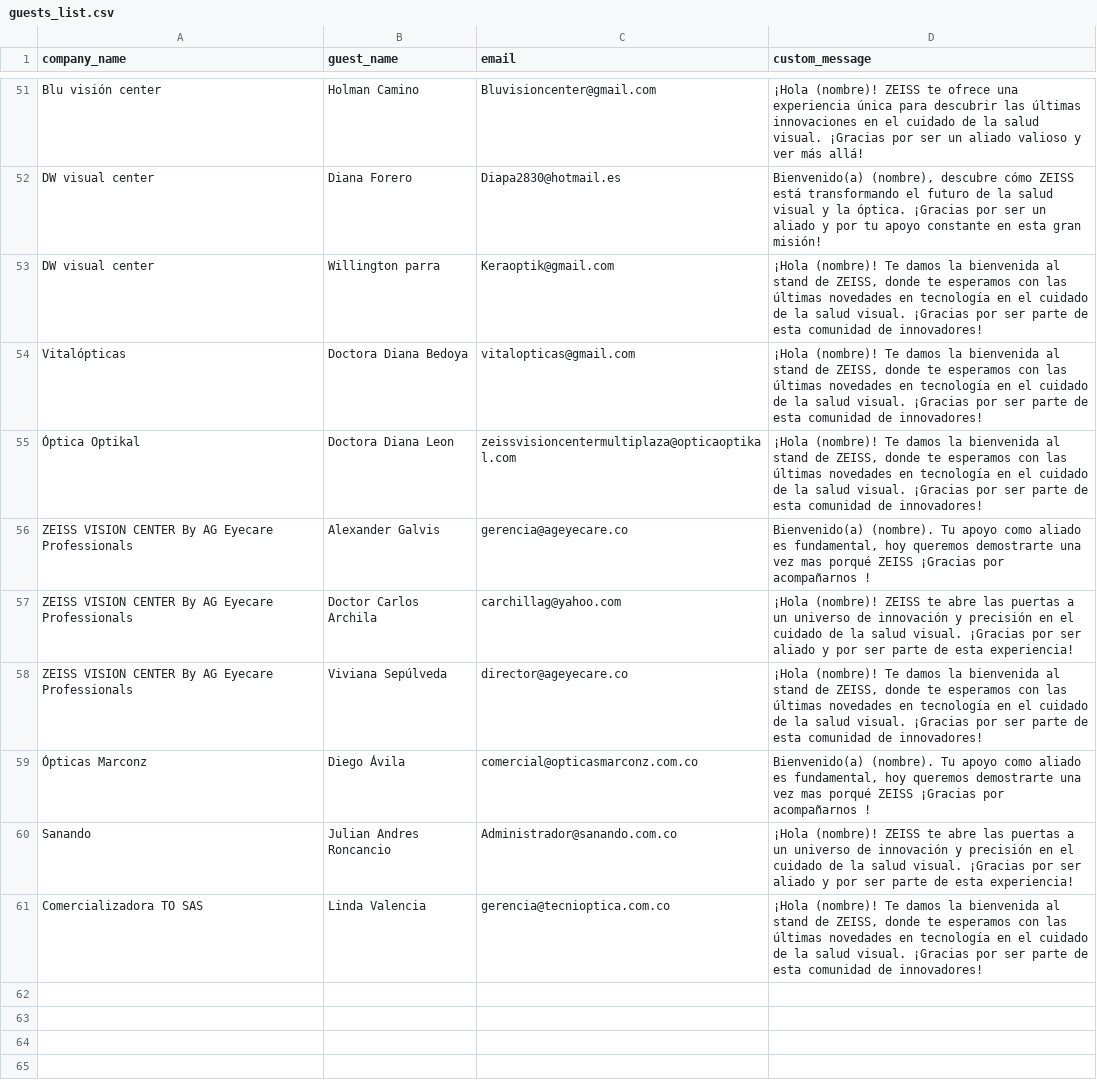
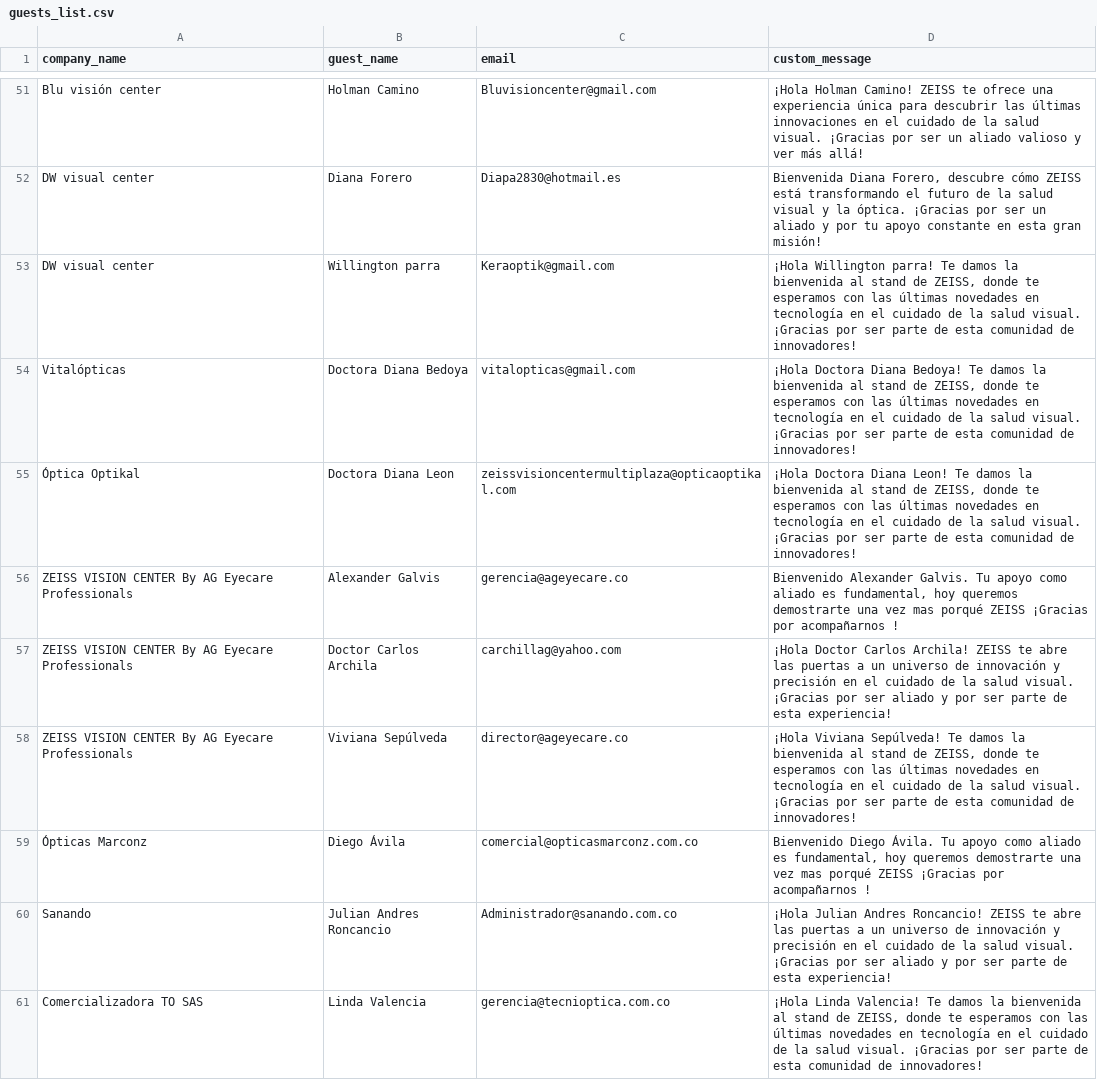
Before and after one commit to SinfonIAUniandes/task_utilities, a CSV file: src/events/2024/ZEISS_event/guests_list.csv, drawn as a sheet; only a part is shown, gaps mark what is left out; the diff covers the shown part only; the diff names each change by its address in the sheet, - before the commit and + after, or states it on an @@ line.

```diff
--- a/src/events/2024/ZEISS_event/guests_list.csv
+++ b/src/events/2024/ZEISS_event/guests_list.csv
-D51 (custom_message): ¡Hola (nombre)! ZEISS te…
+D51 (custom_message): ¡Hola Holman Camino! ZEISS te…
-D52 (custom_message): Bienvenido(a) (nombre), descubre cómo…
+D52 (custom_message): Bienvenida Diana Forero, descubre cómo…
-D53 (custom_message): ¡Hola (nombre)! Te damos…
+D53 (custom_message): ¡Hola Willington parra! Te damos…
-D54 (custom_message): ¡Hola (nombre)! Te damos…
+D54 (custom_message): ¡Hola Doctora Diana Bedoya! Te damos…
-D55 (custom_message): ¡Hola (nombre)! Te damos…
+D55 (custom_message): ¡Hola Doctora Diana Leon! Te damos…
-D56 (custom_message): Bienvenido(a) (nombre). Tu apoyo…
+D56 (custom_message): Bienvenido Alexander Galvis. Tu apoyo…
-D57 (custom_message): ¡Hola (nombre)! ZEISS te…
+D57 (custom_message): ¡Hola Doctor Carlos Archila! ZEISS te…
-D58 (custom_message): ¡Hola (nombre)! Te damos…
+D58 (custom_message): ¡Hola Viviana Sepúlveda! Te damos…
-D59 (custom_message): Bienvenido(a) (nombre). Tu apoyo…
+D59 (custom_message): Bienvenido Diego Ávila. Tu apoyo…
-D60 (custom_message): ¡Hola (nombre)! ZEISS te…
+D60 (custom_message): ¡Hola Julian Andres Roncancio! ZEISS te…
-D61 (custom_message): ¡Hola (nombre)! Te damos…
+D61 (custom_message): ¡Hola Linda Valencia! Te damos…
```
Also changed, not shown: 27 edited cells elsewhere in this file.
